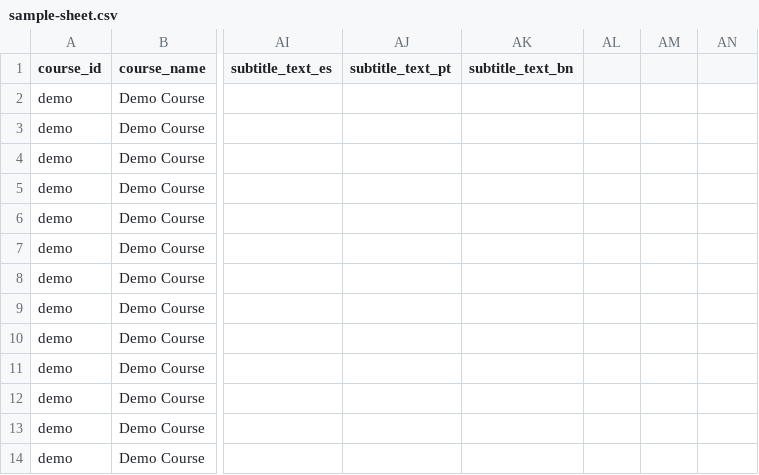
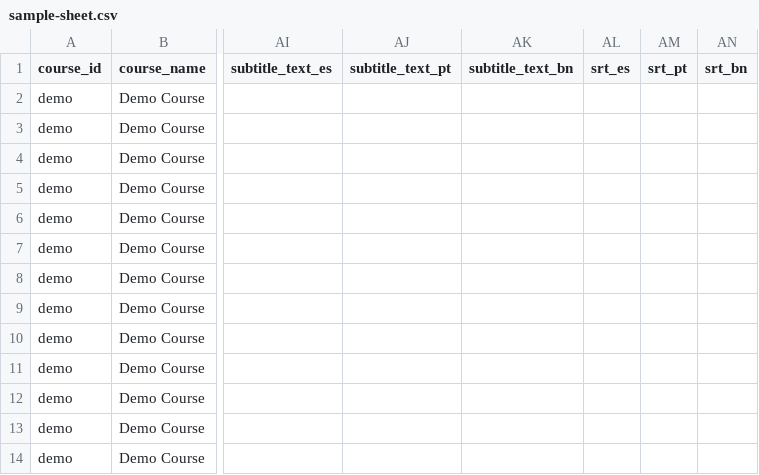
Before and after one commit to joelipi/uffenglish, a CSV file: docs/video-pipeline/sample-sheet.csv, drawn as a sheet; only a part is shown, gaps mark what is left out; the diff names each change by its address in the sheet, - before the commit and + after, or states it on an @@ line.

Commit message:
feat(sheet): localize video captions by translating srt cue text
Video captions were English-only: the translate Action never touched the
pipeline's `srt` column, so the generator always emitted `subtitles={en}`.

Add `srt` to TRANSLATABLE_FIELDS (now 24 columns) and translate it
cue-text-only via `translateSrt`, preserving cue numbers and timestamps
(validated by `validateTranslatedSrt`) into `srt_es/pt/bn`. The planner
groups `srt` by the generator's step key (`join` else `video_file`) so a
joined master step is planned once, matching `masterSubtitlesFor`.

The generator now consumes `srt_<lang>` in both the master and authoring
subtitle paths (shared `srtSubtitlesFor`), so a sheet with `srt_es/pt/bn`
produces localized `step.subtitles` the app already localizes from.

Seed/sample carry the new targets automatically (LOCALIZATION_COLUMNS is
derived from TRANSLATABLE_FIELDS); docs and parity guards updated. The
operator must add `srt_<lang>` to the live master (re-run the seed script).

```diff
--- a/docs/video-pipeline/sample-sheet.csv
+++ b/docs/video-pipeline/sample-sheet.csv
-AL1: (empty)
+AL1: srt_es
-AM1: (empty)
+AM1: srt_pt
-AN1: (empty)
+AN1: srt_bn
```
Also changed, not shown: 11 other files.
